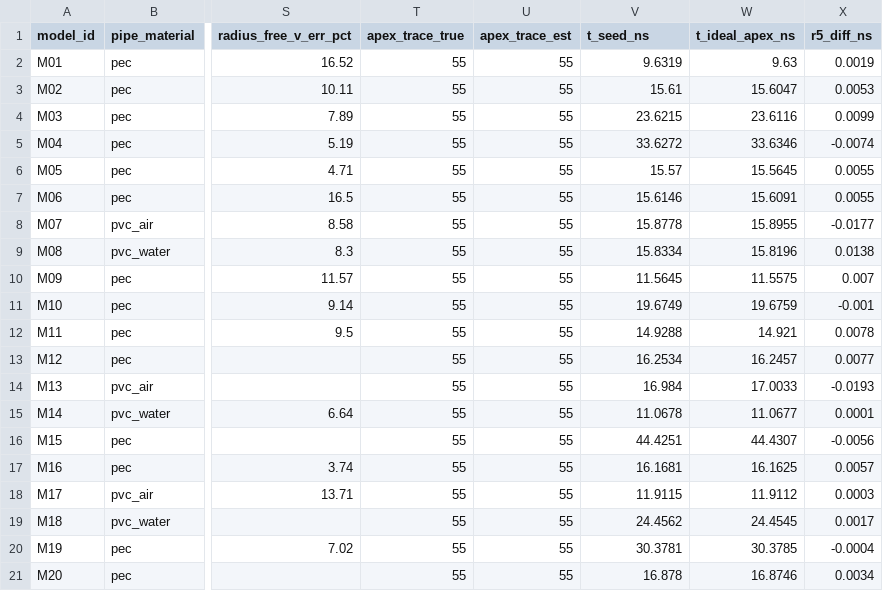
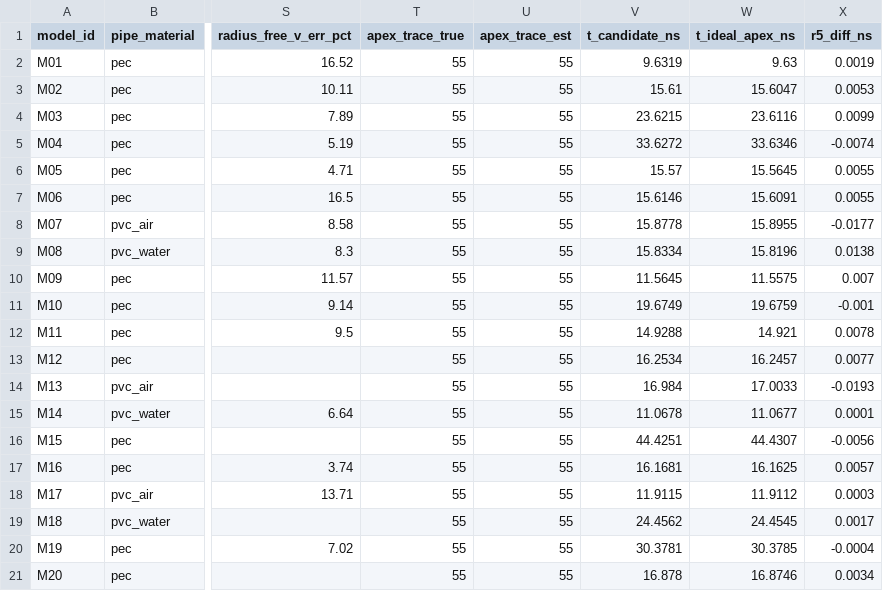
Before and after one commit to jinbeomjeong/gpr_detection, a CSV file: docs/processing/depth_synthetic_v1.csv, drawn as a sheet; only a part is shown, gaps mark what is left out; the diff names each change by its address in the sheet, - before the commit and + after, or states it on an @@ line.

```diff
--- a/docs/processing/depth_synthetic_v1.csv
+++ b/docs/processing/depth_synthetic_v1.csv
-V1: t_seed_ns
+V1: t_candidate_ns
```
Also changed, not shown: docs/processing/depth_synthetic_v1_checks.csv, docs/processing/fourtu_explore_apex.csv, 35 other files.
